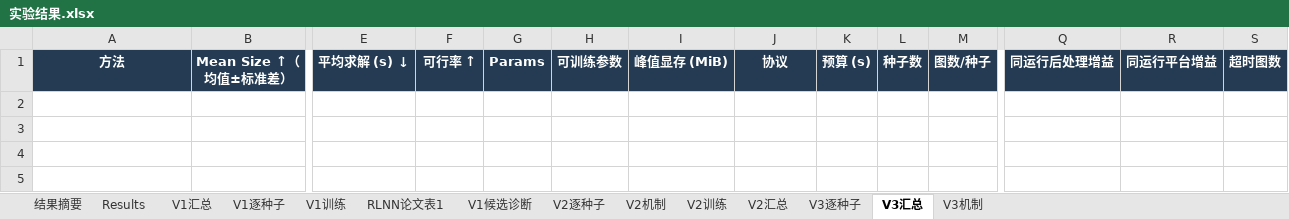
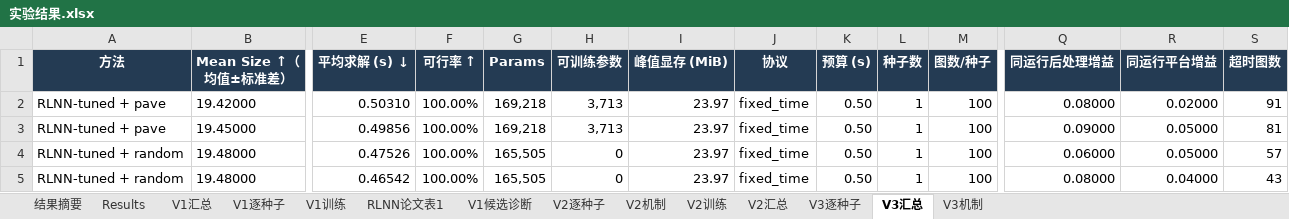
Before and after one commit to YuqiWang-code/RLNN_lab, an Excel workbook: docs/实验结果.xlsx, sheet V3汇总, drawn as a sheet; only a part is shown, gaps mark what is left out; values as stored, in another font and other column widths than the file's, no borders; rows hold the shown columns only; the diff names each change by its address in the sheet, - before the commit and + after, or states it on an @@ line.

```diff
--- a/docs/实验结果.xlsx (sheet V3汇总)
+++ b/docs/实验结果.xlsx (sheet V3汇总)
+row 2: RLNN-tuned + pave | 19.42000 | 0.50310 | 100.00% | 169,218 | 3,713 | 23.97 | fixed_time | 0.50 | 1 | 100 | 0.08000 | 0.02000 | 91
+row 3: RLNN-tuned + pave | 19.45000 | 0.49856 | 100.00% | 169,218 | 3,713 | 23.97 | fixed_time | 0.50 | 1 | 100 | 0.09000 | 0.05000 | 81
+row 4: RLNN-tuned + random | 19.48000 | 0.47526 | 100.00% | 165,505 | 0 | 23.97 | fixed_time | 0.50 | 1 | 100 | 0.06000 | 0.05000 | 57
+row 5: RLNN-tuned + random | 19.48000 | 0.46542 | 100.00% | 165,505 | 0 | 23.97 | fixed_time | 0.50 | 1 | 100 | 0.08000 | 0.04000 | 43
```
Also changed, not shown: sheet V3机制, sheet V3逐种子, 16 other files.
